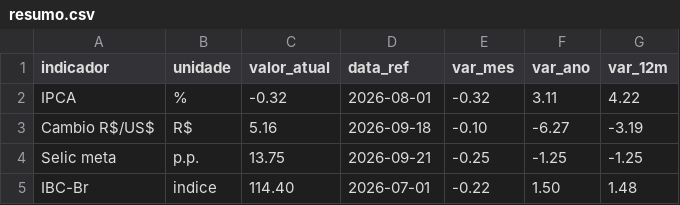
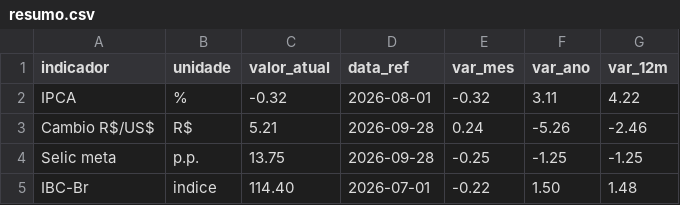
Before and after one commit to jmagomez/relatorio-ipca, a CSV file: output/dados/resumo.csv, drawn as a sheet.

```diff
--- a/output/dados/resumo.csv
+++ b/output/dados/resumo.csv
@@ -2,4 +2,4 @@ indicador,unidade,valor_atual,data_ref,var_mes,var_ano,var_12m
 IPCA,%,-0.32,2026-08-01,-0.32,3.11,4.22
-Cambio R$/US$,R$,5.16,2026-09-18,-0.10,-6.27,-3.19
-Selic meta,p.p.,13.75,2026-09-21,-0.25,-1.25,-1.25
+Cambio R$/US$,R$,5.21,2026-09-28,0.24,-5.26,-2.46
+Selic meta,p.p.,13.75,2026-09-28,-0.25,-1.25,-1.25
 IBC-Br,indice,114.40,2026-07-01,-0.22,1.50,1.48
```
Also changed, not shown: output/dados/cambio.csv, output/dados/selic.csv, 3 other files.
